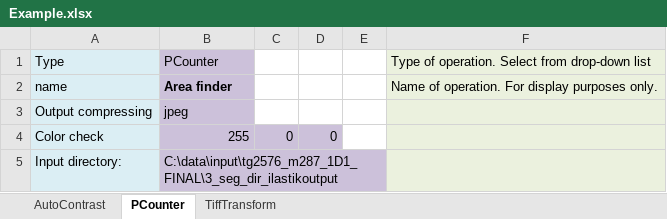
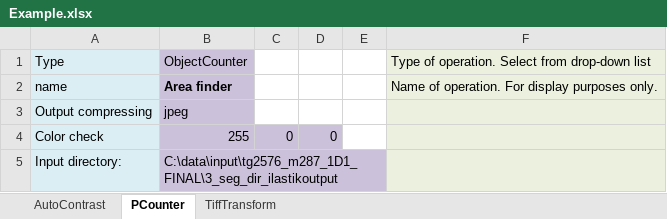
Before and after one commit to Neural-Systems-at-UIO/nutil, an Excel workbook: Publish/publish_win/nutil/Example.xlsx, sheet PCounter, drawn as a sheet; only a part is shown; values as stored, in another font and other column widths than the file's, no borders; the diff names each change by its address in the sheet, - before the commit and + after, or states it on an @@ line.

```diff
--- a/Publish/publish_win/nutil/Example.xlsx (sheet PCounter)
+++ b/Publish/publish_win/nutil/Example.xlsx (sheet PCounter)
-B1: PCounter
+B1: ObjectCounter
```
Also changed, not shown: sheet TiffTransform, 26 other files.
